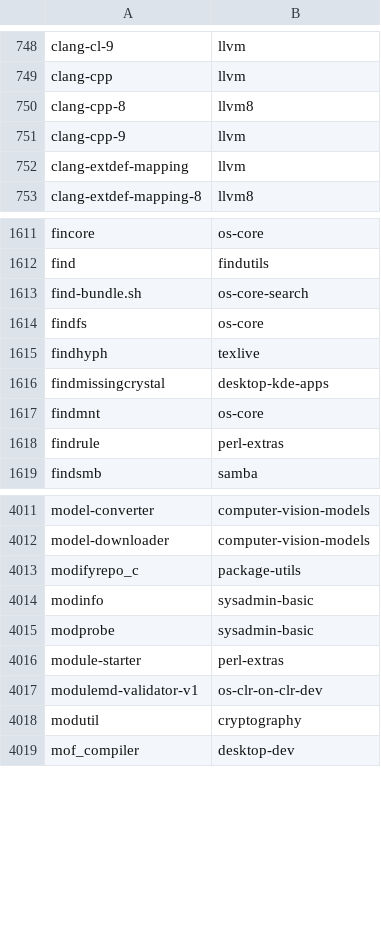
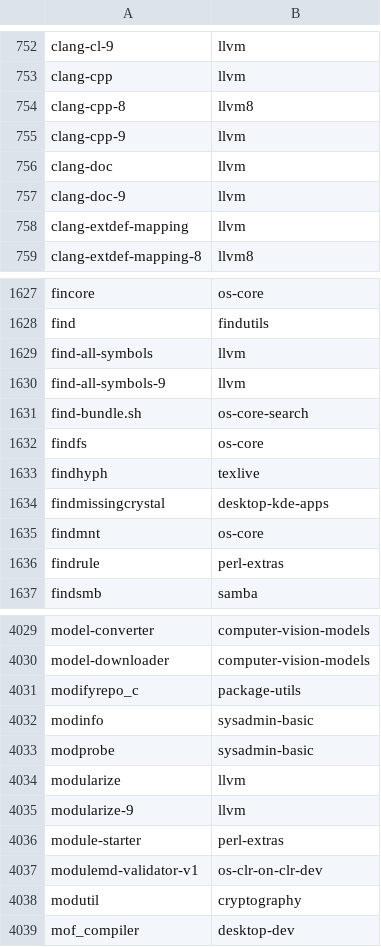
Before and after one commit to clearlinux-pkgs/cnf, a CSV file: commandlist.csv, drawn as a sheet; only a part is shown, gaps mark what is left out; the diff covers the shown part only.

```diff
--- a/commandlist.csv
+++ b/commandlist.csv
@@ -751,2 +755,4 @@ clang-cpp-8	llvm8
 clang-cpp-9	llvm
+clang-doc	llvm
+clang-doc-9	llvm
 clang-extdef-mapping	llvm
@@ -1612,2 +1628,4 @@ fincore	os-core
 find	findutils
+find-all-symbols	llvm
+find-all-symbols-9	llvm
 find-bundle.sh	os-core-search
@@ -4015,2 +4033,4 @@ modinfo	sysadmin-basic
 modprobe	sysadmin-basic
+modularize	llvm
+modularize-9	llvm
 module-starter	perl-extras
```
Also changed, not shown: 14 added rows elsewhere in this file, 2 other files.
